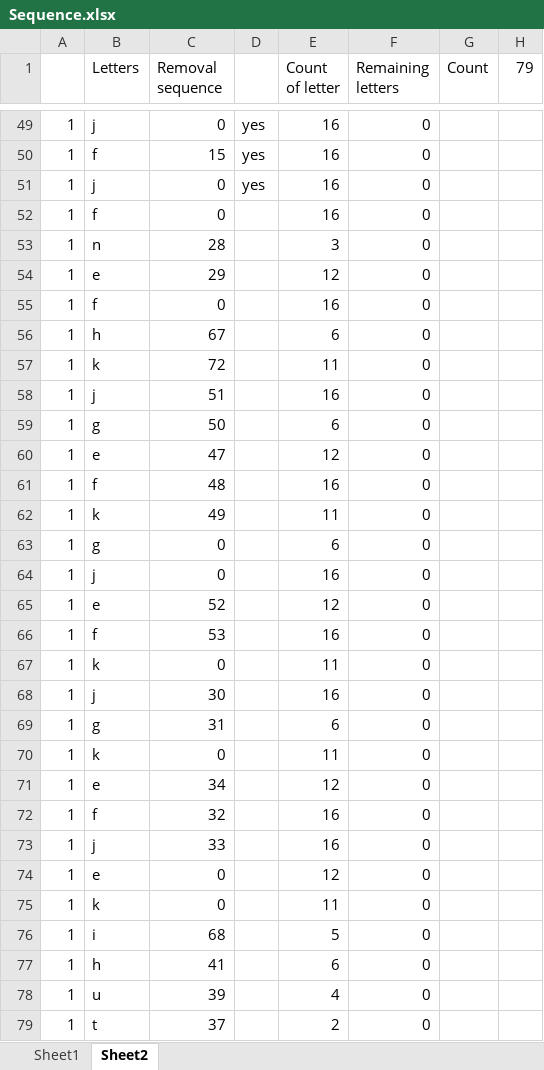
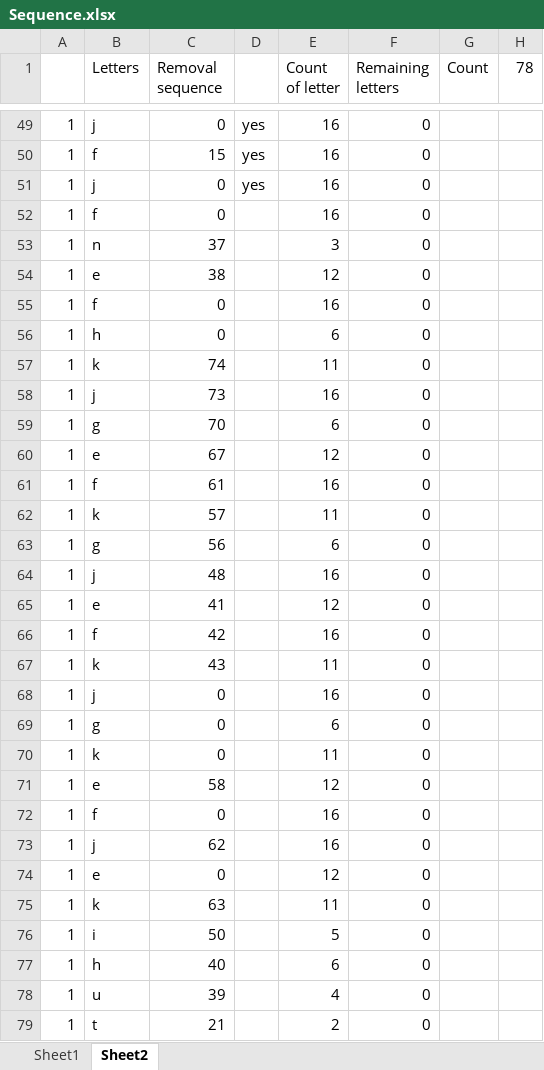
Before and after one commit to styphoiz/angelhack, an Excel workbook: Day6/Sequence.xlsx, sheet Sheet2, drawn as a sheet; only a part is shown, gaps mark what is left out; values as stored, in another font and other column widths than the file's, no borders; removed rows and columns are numbered as before the commit, all else as after; the diff covers the shown part only; the diff names each change by its address in the sheet, - before the commit and + after, or states it on an @@ line.

Commit message:
Add files via upload

```diff
--- a/Day6/Sequence.xlsx (sheet Sheet2)
+++ b/Day6/Sequence.xlsx (sheet Sheet2)
-H1: 79
+H1: 78
-C53 (Removal sequence): 28
+C53 (Removal sequence): 37
-C54 (Removal sequence): 29
+C54 (Removal sequence): 38
-C56 (Removal sequence): 67
+C56 (Removal sequence): 0
-C57 (Removal sequence): 72
+C57 (Removal sequence): 74
-C58 (Removal sequence): 51
+C58 (Removal sequence): 73
-C59 (Removal sequence): 50
+C59 (Removal sequence): 70
-C60 (Removal sequence): 47
+C60 (Removal sequence): 67
-C61 (Removal sequence): 48
+C61 (Removal sequence): 61
-C62 (Removal sequence): 49
+C62 (Removal sequence): 57
+row 63: 1 | g | 56 |  | 6 | 0
+row 64: 1 | j | 48 |  | 16 | 0
+row 65: 1 | e | 41 |  | 12 | 0
+row 66: 1 | f | 42 |  | 16 | 0
+row 67: 1 | k | 43 |  | 11 | 0
@@ row 64 moved to row 68: 1 @@
-row 65: 1 | e | 52 |  | 12 | 0
-row 66: 1 | f | 53 |  | 16 | 0
-row 68: 1 | j | 30 |  | 16 | 0
-row 69: 1 | g | 31 |  | 6 | 0
-row 70: 1 | k | 0 |  | 11 | 0
-C71 (Removal sequence): 34
+C71 (Removal sequence): 58
-C72 (Removal sequence): 32
+C72 (Removal sequence): 0
-C73 (Removal sequence): 33
+C73 (Removal sequence): 62
-C75 (Removal sequence): 0
+C75 (Removal sequence): 63
-C76 (Removal sequence): 68
+C76 (Removal sequence): 50
-C77 (Removal sequence): 41
+C77 (Removal sequence): 40
-C79 (Removal sequence): 37
+C79 (Removal sequence): 21
```
Also changed, not shown: 50 edited cells elsewhere in this sheet, formulas that keep their value.
